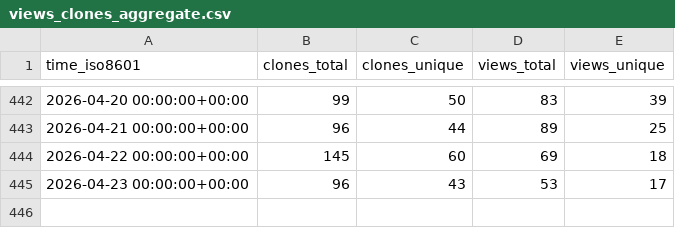
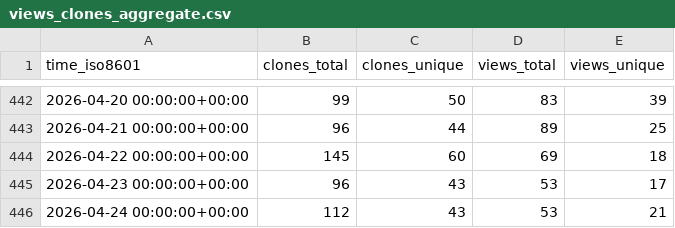
Before and after one commit to chrisdoehring/AddaxAI, a CSV file: PetervanLunteren/AddaxAI/ghrs-data/views_clones_aggregate.csv, drawn as a sheet; only a part is shown, gaps mark what is left out.

```diff
--- a/PetervanLunteren/AddaxAI/ghrs-data/views_clones_aggregate.csv
+++ b/PetervanLunteren/AddaxAI/ghrs-data/views_clones_aggregate.csv
@@ -445 +445,2 @@ time_iso8601,clones_total,clones_unique,views_total,views_unique
 2026-04-23 00:00:00+00:00,96,43,53,17
+2026-04-24 00:00:00+00:00,112,43,53,21
```
Also changed, not shown: 1 other file.
